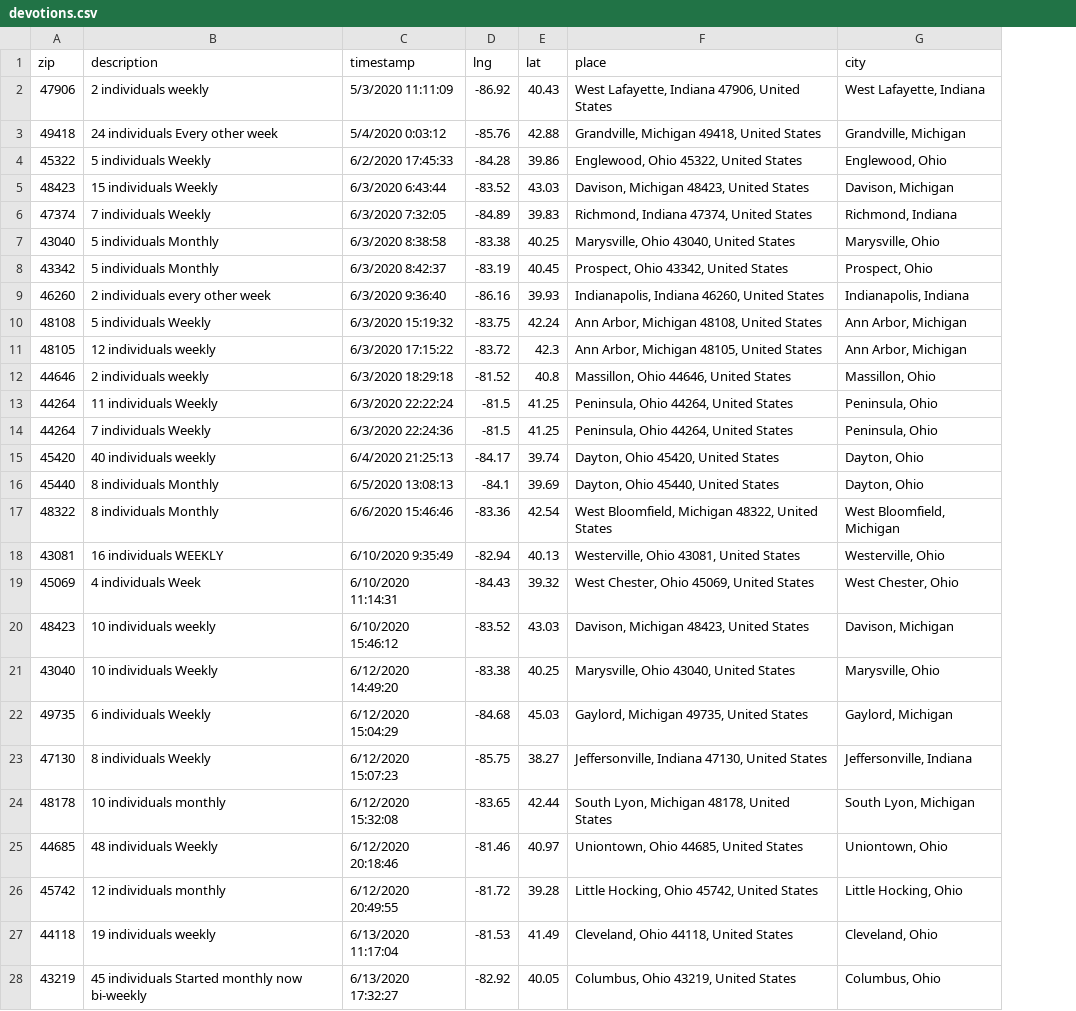
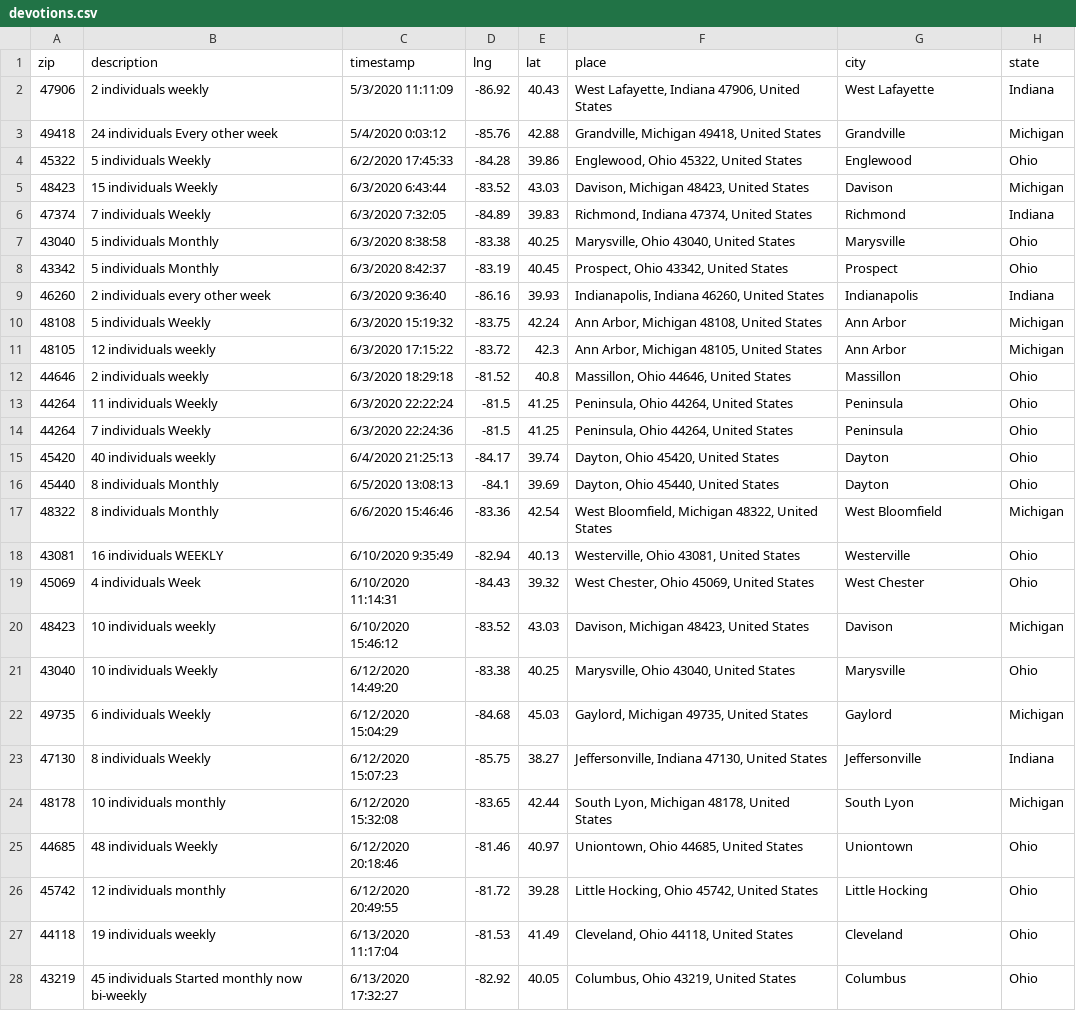
Before and after one commit to neolefty/devotions-map, a CSV file: data/spreadsheet/devotions.csv, drawn as a sheet; only a part is shown; the diff covers the shown part only; the diff names each change by its address in the sheet, - before the commit and + after, or states it on an @@ line.

```diff
--- a/data/spreadsheet/devotions.csv
+++ b/data/spreadsheet/devotions.csv
+column H (state), rows 2-28: Indiana | Michigan | Ohio | Michigan | Indiana | Ohio | Ohio | Indiana | Michigan | Michigan | Ohio | Ohio | Ohio | Ohio | Ohio | Michigan | Ohio | Ohio | Michigan | Ohio | Michigan | Indiana | Michigan | Ohio | Ohio | Ohio | Ohio
-G2 (city): West Lafayette, Indiana
+G2 (city): West Lafayette
-G3 (city): Grandville, Michigan
+G3 (city): Grandville
-G4 (city): Englewood, Ohio
+G4 (city): Englewood
-G5 (city): Davison, Michigan
+G5 (city): Davison
-G6 (city): Richmond, Indiana
+G6 (city): Richmond
-G7 (city): Marysville, Ohio
+G7 (city): Marysville
-G8 (city): Prospect, Ohio
+G8 (city): Prospect
-G9 (city): Indianapolis, Indiana
+G9 (city): Indianapolis
-G10:G11 (city): Ann Arbor, Michigan
+G10:G11 (city): Ann Arbor
-G12 (city): Massillon, Ohio
+G12 (city): Massillon
-G13:G14 (city): Peninsula, Ohio
+G13:G14 (city): Peninsula
-G15:G16 (city): Dayton, Ohio
+G15:G16 (city): Dayton
-G17 (city): West Bloomfield, Michigan
+G17 (city): West Bloomfield
-G18 (city): Westerville, Ohio
+G18 (city): Westerville
-G19 (city): West Chester, Ohio
+G19 (city): West Chester
-G20 (city): Davison, Michigan
+G20 (city): Davison
-G21 (city): Marysville, Ohio
+G21 (city): Marysville
-G22 (city): Gaylord, Michigan
+G22 (city): Gaylord
-G23 (city): Jeffersonville, Indiana
+G23 (city): Jeffersonville
-G24 (city): South Lyon, Michigan
+G24 (city): South Lyon
-G25 (city): Uniontown, Ohio
+G25 (city): Uniontown
-G26 (city): Little Hocking, Ohio
+G26 (city): Little Hocking
-G27 (city): Cleveland, Ohio
+G27 (city): Cleveland
-G28 (city): Columbus, Ohio
+G28 (city): Columbus
```
Also changed, not shown: 112 edited cells elsewhere in this file, 14 other files.
